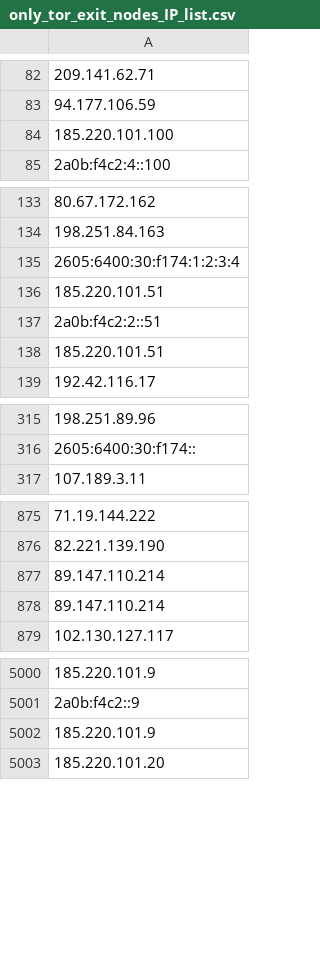
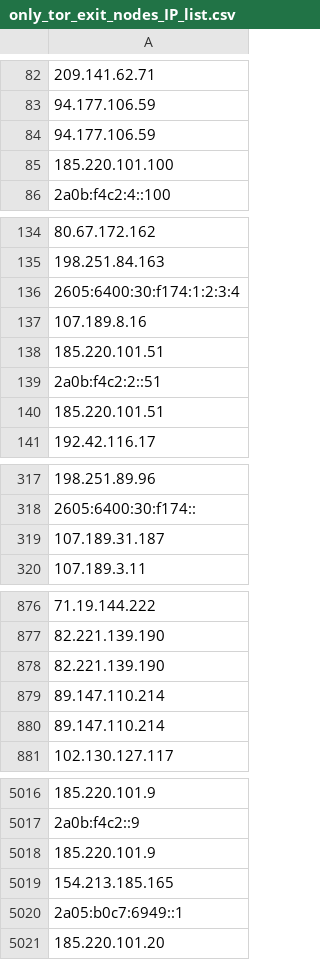
Before and after one commit to onlyforbakup/awesome-lists, a CSV file: Lists/TOR/only_tor_exit_nodes_IP_list.csv, drawn as a sheet; only a part is shown, gaps mark what is left out; the diff covers the shown part only; the diff names each change by its address in the sheet, - before the commit and + after, or states it on an @@ line.

```diff
--- a/Lists/TOR/only_tor_exit_nodes_IP_list.csv
+++ b/Lists/TOR/only_tor_exit_nodes_IP_list.csv
+row 84: 94.177.106.59
+row 137: 107.189.8.16
+row 319: 107.189.31.187
+row 878: 82.221.139.190
+row 5019: 154.213.185.165
+row 5020: 2a05:b0c7:6949::1
```
Also changed, not shown: 25 added rows, 4 removed rows and 5 edited cells elsewhere in this file, Lists/TOR/only_tor_guard_nodes_IP_list.csv, 2 other files.
